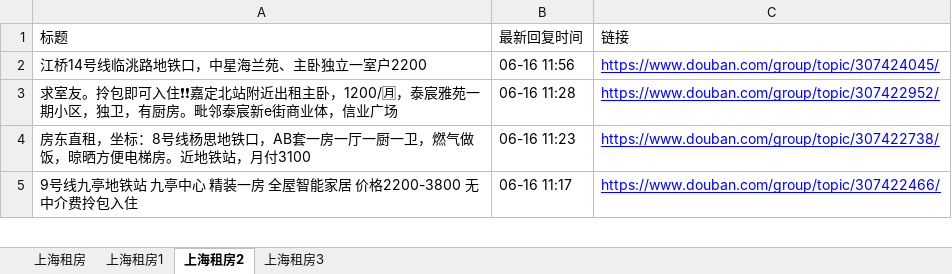
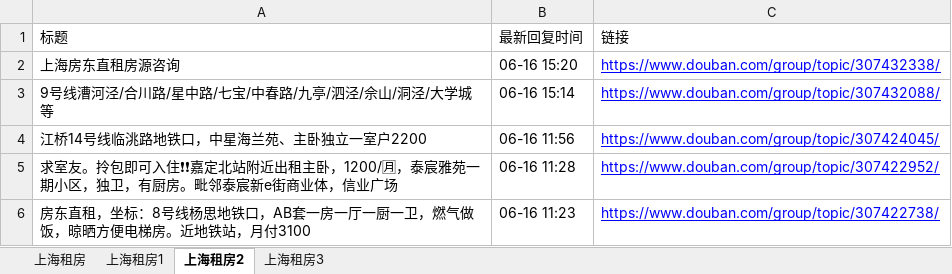
Before and after one commit to RyanShi0118/rent-info-crawler, an Excel workbook: douban_rent_info.xlsx, sheet 上海租房2, drawn as a sheet; only a part is shown; the shorter side is filled out with more unchanged rows; values as stored, in another font and other column widths than the file's, no borders; the diff names each change by its address in the sheet, - before the commit and + after, or states it on an @@ line.

```diff
--- a/douban_rent_info.xlsx (sheet 上海租房2)
+++ b/douban_rent_info.xlsx (sheet 上海租房2)
+row 2: 上海房东直租房源咨询 | 06-16 15:20 | https://www.douban.com/group/topic/307432338/
+row 3: 9号线漕河泾/合川路/星中路/七宝/中春路/九亭/泗泾/佘山/洞泾/大学城等 | 06-16 15:14 | https://www.douban.com/group/topic/307432088/
```
Also changed, not shown: sheet 上海租房, sheet 上海租房1, filtered_rent_info.xlsx, 1 other file.
